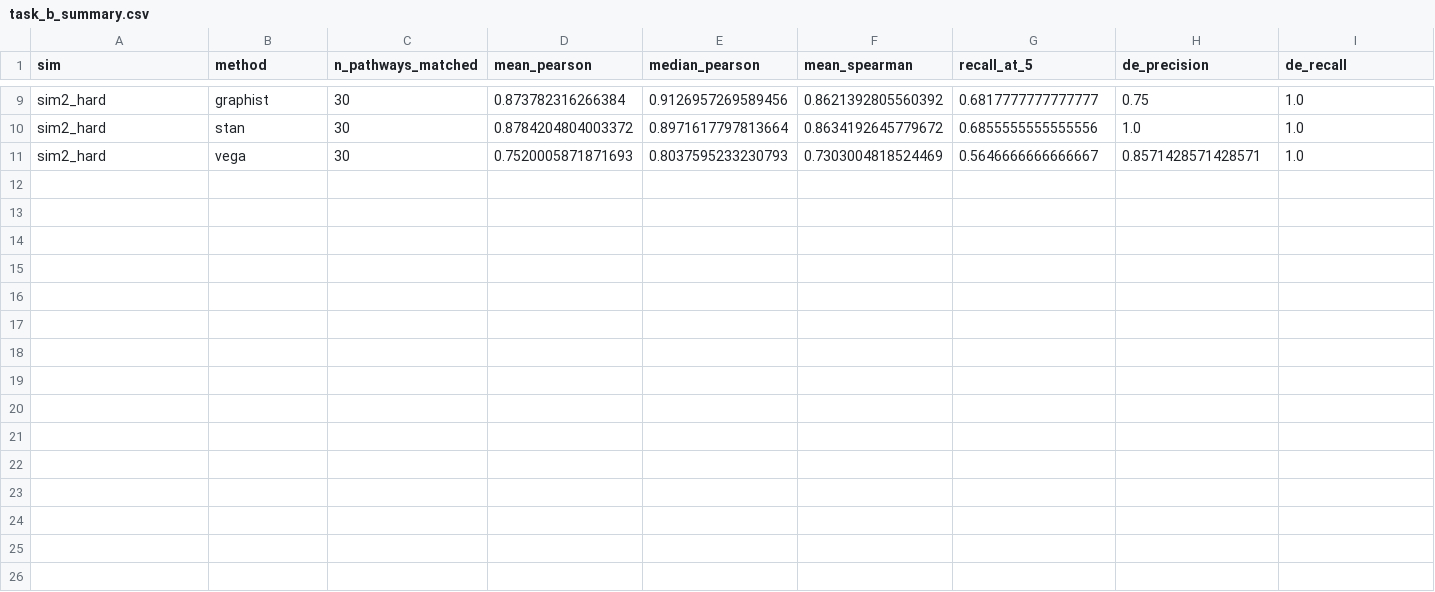
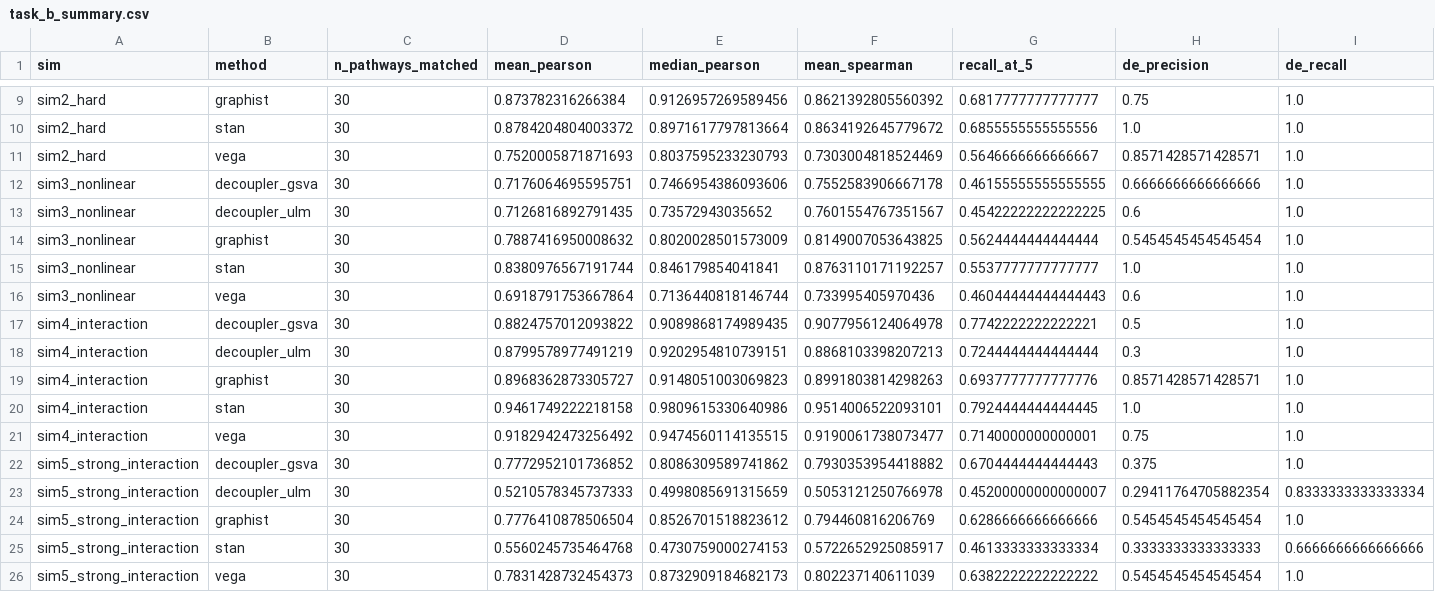
Before and after one commit to namini94/Graphist, a CSV file: benchmarking/results/task_b_summary.csv, drawn as a sheet; only a part is shown, gaps mark what is left out; rows hold the shown columns only; the diff names each change by its address in the sheet, - before the commit and + after, or states it on an @@ line.

```diff
--- a/benchmarking/results/task_b_summary.csv
+++ b/benchmarking/results/task_b_summary.csv
+row 12: sim3_nonlinear | decoupler_gsva | 30 | 0.7176064695595751 | 0.7466954386093606 | 0.7552583906667178 | 0.46155555555555555 | 0.6666666666666666 | 1.0
+row 13: sim3_nonlinear | decoupler_ulm | 30 | 0.7126816892791435 | 0.73572943035652 | 0.7601554767351567 | 0.45422222222222225 | 0.6 | 1.0
+row 14: sim3_nonlinear | graphist | 30 | 0.7887416950008632 | 0.8020028501573009 | 0.8149007053643825 | 0.5624444444444444 | 0.5454545454545454 | 1.0
+row 15: sim3_nonlinear | stan | 30 | 0.8380976567191744 | 0.846179854041841 | 0.8763110171192257 | 0.5537777777777777 | 1.0 | 1.0
+row 16: sim3_nonlinear | vega | 30 | 0.6918791753667864 | 0.7136440818146744 | 0.733995405970436 | 0.46044444444444443 | 0.6 | 1.0
+row 17: sim4_interaction | decoupler_gsva | 30 | 0.8824757012093822 | 0.9089868174989435 | 0.9077956124064978 | 0.7742222222222221 | 0.5 | 1.0
+row 18: sim4_interaction | decoupler_ulm | 30 | 0.8799578977491219 | 0.9202954810739151 | 0.8868103398207213 | 0.7244444444444444 | 0.3 | 1.0
+row 19: sim4_interaction | graphist | 30 | 0.8968362873305727 | 0.9148051003069823 | 0.8991803814298263 | 0.6937777777777776 | 0.8571428571428571 | 1.0
+row 20: sim4_interaction | stan | 30 | 0.9461749222218158 | 0.9809615330640986 | 0.9514006522093101 | 0.7924444444444445 | 1.0 | 1.0
+row 21: sim4_interaction | vega | 30 | 0.9182942473256492 | 0.9474560114135515 | 0.9190061738073477 | 0.7140000000000001 | 0.75 | 1.0
+row 22: sim5_strong_interaction | decoupler_gsva | 30 | 0.7772952101736852 | 0.8086309589741862 | 0.7930353954418882 | 0.6704444444444443 | 0.375 | 1.0
+row 23: sim5_strong_interaction | decoupler_ulm | 30 | 0.5210578345737333 | 0.4998085691315659 | 0.5053121250766978 | 0.45200000000000007 | 0.29411764705882354 | 0.8333333333333334
+row 24: sim5_strong_interaction | graphist | 30 | 0.7776410878506504 | 0.8526701518823612 | 0.794460816206769 | 0.6286666666666666 | 0.5454545454545454 | 1.0
+row 25: sim5_strong_interaction | stan | 30 | 0.5560245735464768 | 0.4730759000274153 | 0.5722652925085917 | 0.4613333333333334 | 0.3333333333333333 | 0.6666666666666666
+row 26: sim5_strong_interaction | vega | 30 | 0.7831428732454373 | 0.8732909184682173 | 0.802237140611039 | 0.6382222222222222 | 0.5454545454545454 | 1.0
```
Also changed, not shown: 2 other files.
